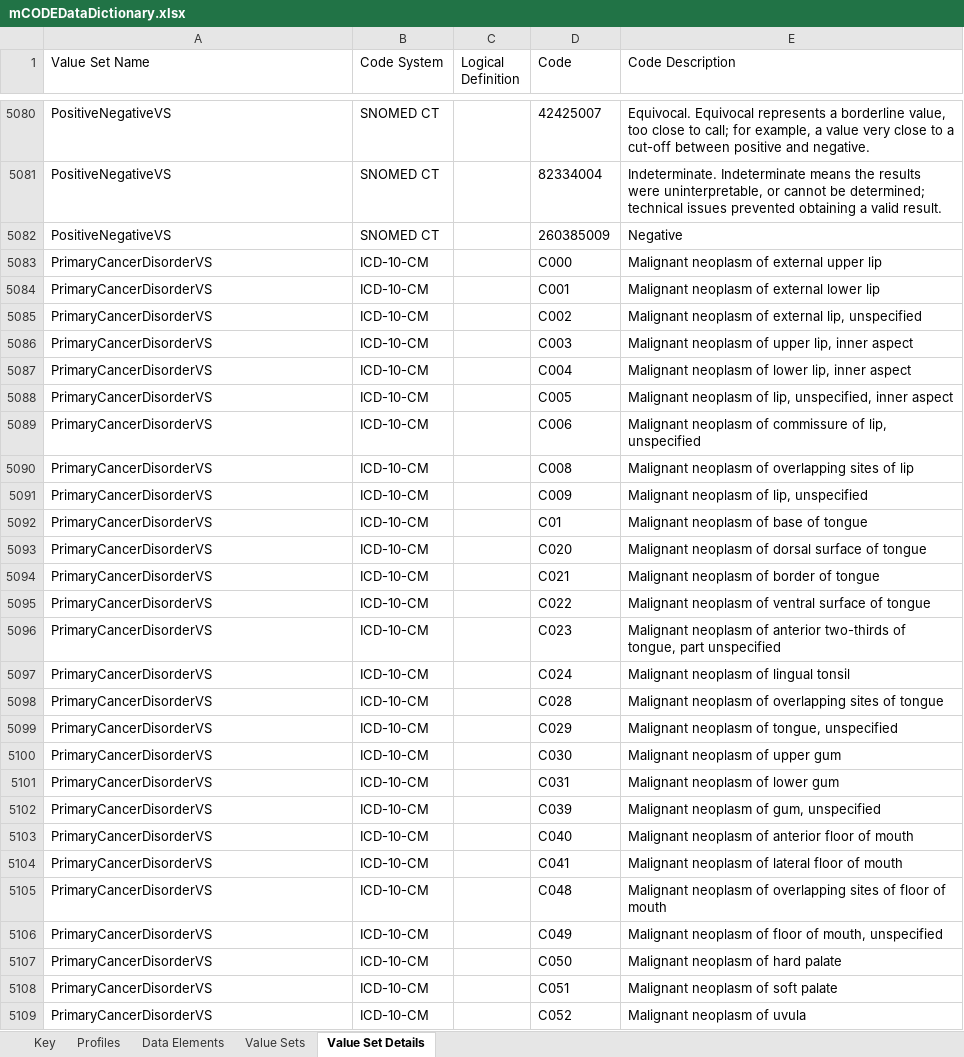
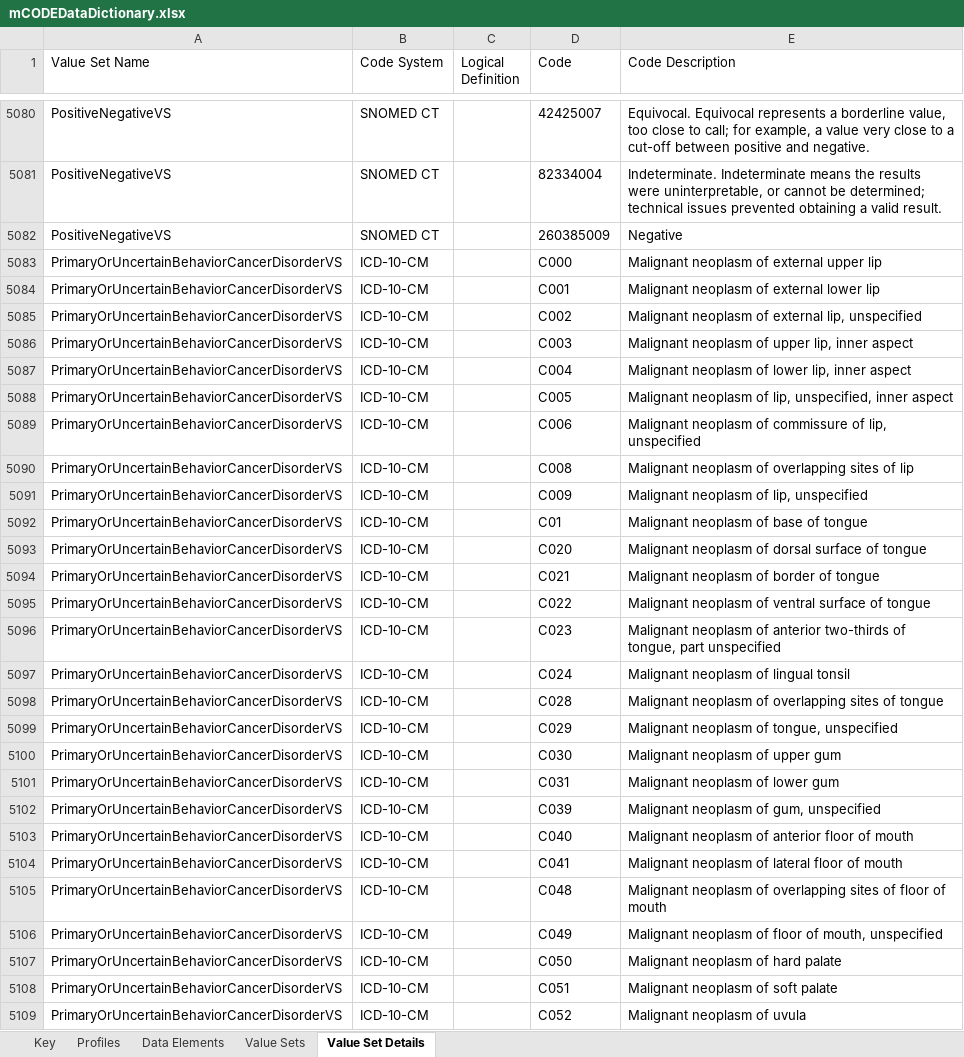
Before and after one commit to standardhealth/shr-spec, an Excel workbook: spec/IndexFolder_Oncocore/mCODEDataDictionary.xlsx, sheet Value Set Details, drawn as a sheet; only a part is shown, gaps mark what is left out; values as stored, in another font and other column widths than the file's, no borders; table styles not drawn; 1 other sheet too large or unreadable and not compared; the diff covers the shown part only; the diff names each change by its address in the sheet, - before the commit and + after, or states it on an @@ line.

Commit message:
Update mCODE 0.9.1 Data Dictionary to R4
Addresses multiple issues in the data dictionary, including:

* Added support for FHIR R4, including value set bindings and mappings
* Updated genomics class and value set changes
* Fixed outdated class names and descriptions
* Fixed outdated value set names, descriptions and content
* Corrected typos and other minor issues causing misalignment with the IG.

Addresses issues: MCODE-63, MCODE-64, MCODE-60, MCODE-70, MCODE-71,MCODE-74.

```diff
--- a/spec/IndexFolder_Oncocore/mCODEDataDictionary.xlsx (sheet Value Set Details)
+++ b/spec/IndexFolder_Oncocore/mCODEDataDictionary.xlsx (sheet Value Set Details)
-A5083:A5109 (Value Set Name): PrimaryCancerDisorderVS
+A5083:A5109 (Value Set Name): PrimaryOrUncertainBehaviorCancerDisorderVS
```
Also changed, not shown: 3 added rows and 1216 edited cells elsewhere in this sheet, sheet Profiles, sheet Value Sets, sheet Key.
